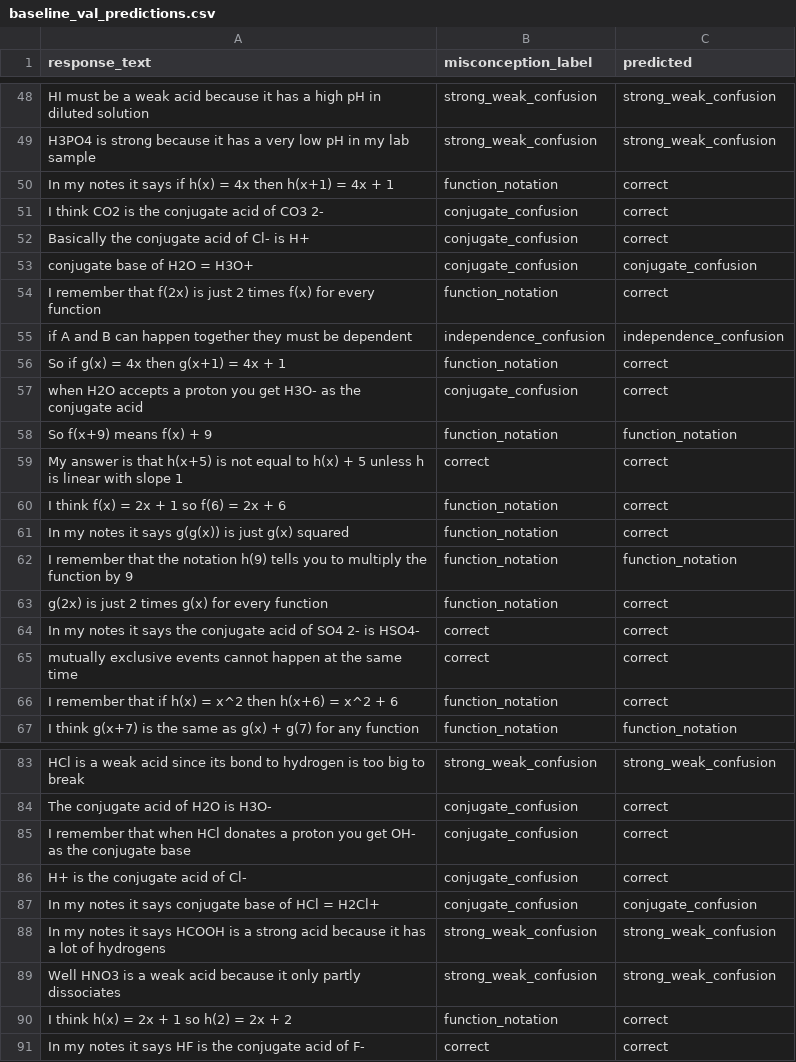
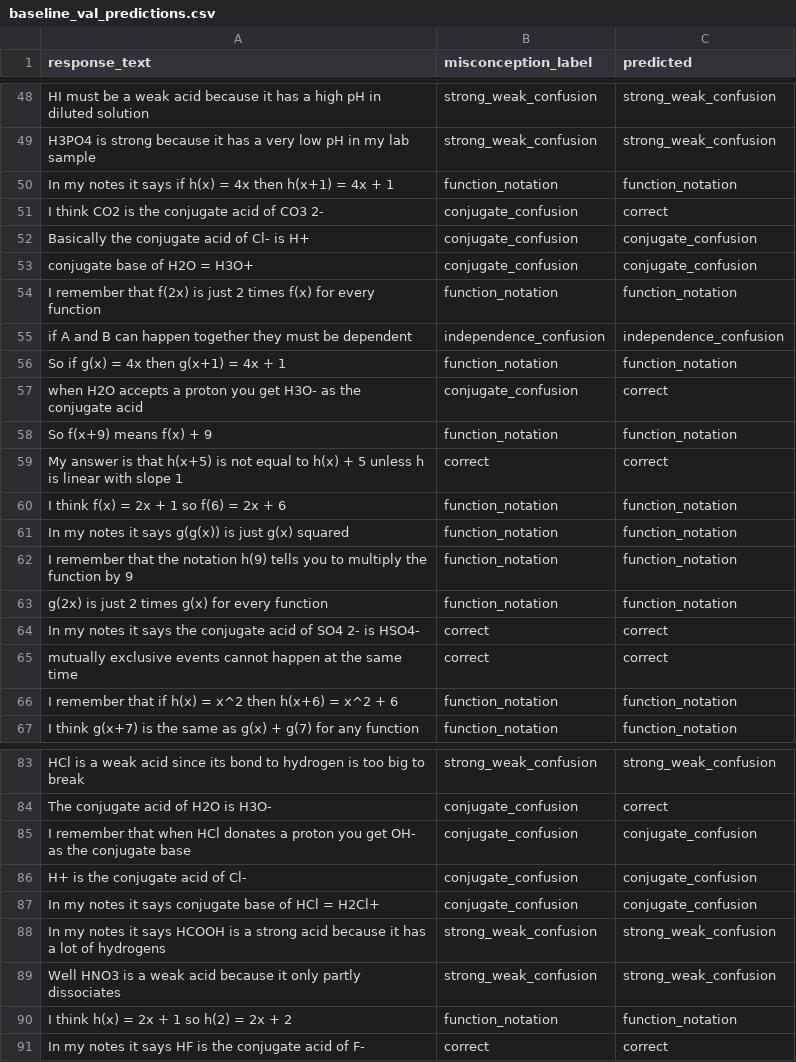
Before and after one commit to leena523/concept-diagnosis, a CSV file: results/baseline_val_predictions.csv, drawn as a sheet; only a part is shown, gaps mark what is left out; the diff covers the shown part only.

```diff
--- a/results/baseline_val_predictions.csv
+++ b/results/baseline_val_predictions.csv
@@ -49,9 +49,9 @@ HI must be a weak acid because it has a high pH in diluted solution,strong_weak_
 H3PO4 is strong because it has a very low pH in my lab sample,strong_weak_confusion,strong_weak_confusion
-In my notes it says if h(x) = 4x then h(x+1) = 4x + 1,function_notation,correct
+In my notes it says if h(x) = 4x then h(x+1) = 4x + 1,function_notation,function_notation
 I think CO2 is the conjugate acid of CO3 2-,conjugate_confusion,correct
-Basically the conjugate acid of Cl- is H+,conjugate_confusion,correct
+Basically the conjugate acid of Cl- is H+,conjugate_confusion,conjugate_confusion
 conjugate base of H2O = H3O+,conjugate_confusion,conjugate_confusion
-I remember that f(2x) is just 2 times f(x) for every function,function_notation,correct
+I remember that f(2x) is just 2 times f(x) for every function,function_notation,function_notation
 if A and B can happen together they must be dependent,independence_confusion,independence_confusion
-So if g(x) = 4x then g(x+1) = 4x + 1,function_notation,correct
+So if g(x) = 4x then g(x+1) = 4x + 1,function_notation,function_notation
 when H2O accepts a proton you get H3O- as the conjugate acid,conjugate_confusion,correct
@@ -59,9 +59,9 @@ So f(x+9) means f(x) + 9,function_notation,function_notation
 My answer is that h(x+5) is not equal to h(x) + 5 unless h is linear with slope 1,correct,correct
-I think f(x) = 2x + 1 so f(6) = 2x + 6,function_notation,correct
-In my notes it says g(g(x)) is just g(x) squared,function_notation,correct
+I think f(x) = 2x + 1 so f(6) = 2x + 6,function_notation,function_notation
+In my notes it says g(g(x)) is just g(x) squared,function_notation,function_notation
 I remember that the notation h(9) tells you to multiply the function by 9,function_notation,function_notation
-g(2x) is just 2 times g(x) for every function,function_notation,correct
+g(2x) is just 2 times g(x) for every function,function_notation,function_notation
 In my notes it says the conjugate acid of SO4 2- is HSO4-,correct,correct
 mutually exclusive events cannot happen at the same time,correct,correct
-I remember that if h(x) = x^2 then h(x+6) = x^2 + 6,function_notation,correct
+I remember that if h(x) = x^2 then h(x+6) = x^2 + 6,function_notation,function_notation
 I think g(x+7) is the same as g(x) + g(7) for any function,function_notation,function_notation
@@ -84,4 +84,4 @@ HCl is a weak acid since its bond to hydrogen is too big to break,strong_weak_co
 The conjugate acid of H2O is H3O-,conjugate_confusion,correct
-I remember that when HCl donates a proton you get OH- as the conjugate base,conjugate_confusion,correct
-H+ is the conjugate acid of Cl-,conjugate_confusion,correct
+I remember that when HCl donates a proton you get OH- as the conjugate base,conjugate_confusion,conjugate_confusion
+H+ is the conjugate acid of Cl-,conjugate_confusion,conjugate_confusion
 In my notes it says conjugate base of HCl = H2Cl+,conjugate_confusion,conjugate_confusion
@@ -89,3 +89,3 @@ In my notes it says HCOOH is a strong acid because it has a lot of hydrogens,str
 Well HNO3 is a weak acid because it only partly dissociates,strong_weak_confusion,strong_weak_confusion
-I think h(x) = 2x + 1 so h(2) = 2x + 2,function_notation,correct
+I think h(x) = 2x + 1 so h(2) = 2x + 2,function_notation,function_notation
 In my notes it says HF is the conjugate acid of F-,correct,correct
```
Also changed, not shown: 17 edited cells elsewhere in this file, results/baseline_test_predictions.csv, 5 other files.
